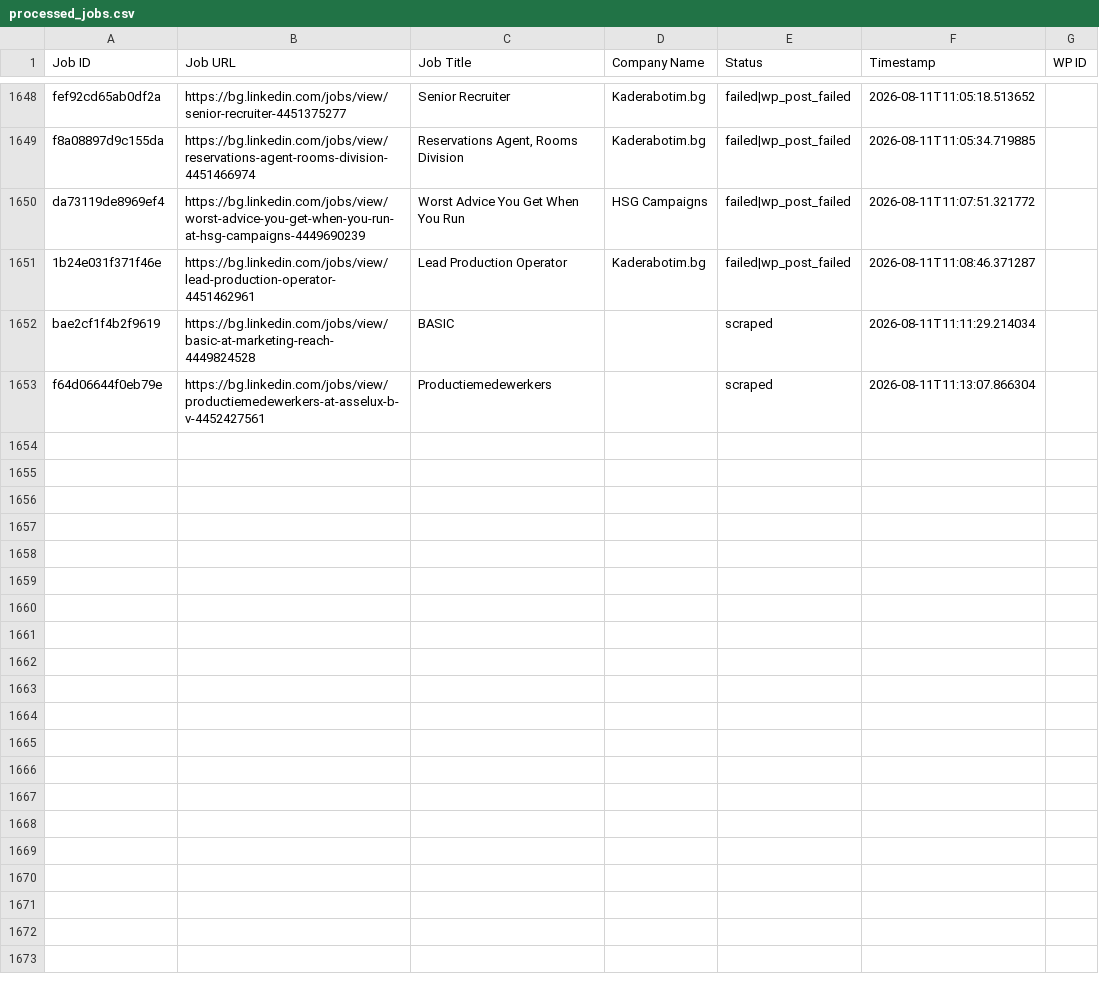
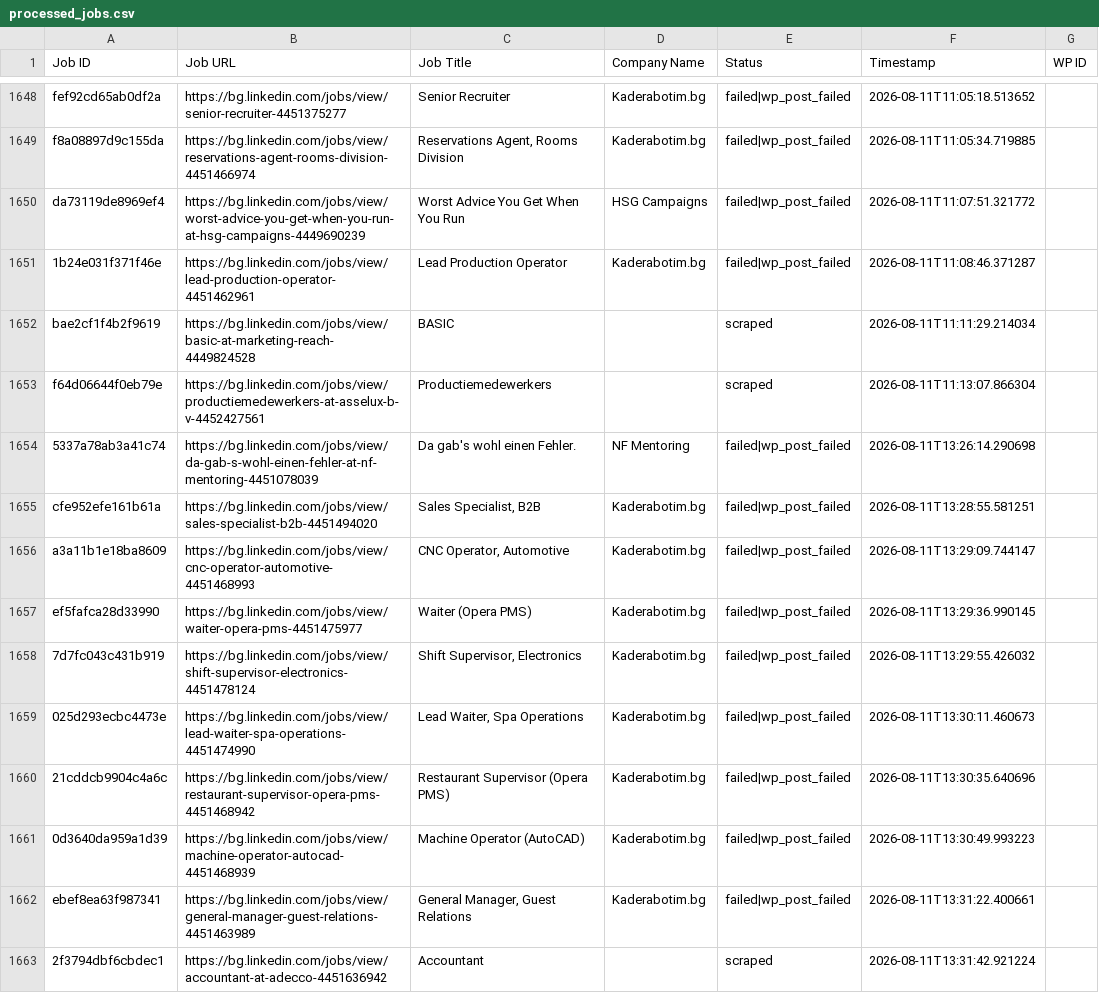
Before and after one commit to vindoky/bg, a CSV file: processed_jobs.csv, drawn as a sheet; only a part is shown, gaps mark what is left out.

```diff
--- a/processed_jobs.csv
+++ b/processed_jobs.csv
@@ -1659 +1659,11 @@ bae2cf1f4b2f9619,https://bg.linkedin.com/jobs/view/basic-at-marketing-reach-4449
 f64d06644f0eb79e,https://bg.linkedin.com/jobs/view/productiemedewerkers-at-asselux-b-v-4452427561,Productiemedewerkers,,scraped,2026-08-11T11:13:07.866304,
+5337a78ab3a41c74,https://bg.linkedin.com/jobs/view/da-gab-s-wohl-einen-fehler-at-nf-mentoring-4451078039,Da gab's wohl einen Fehler.,NF Mentoring,failed|wp_post_failed,2026-08-11T13:26:14.290698,
+cfe952efe161b61a,https://bg.linkedin.com/jobs/view/sales-specialist-b2b-4451494020,"Sales Specialist, B2B",Kaderabotim.bg,failed|wp_post_failed,2026-08-11T13:28:55.581251,
+a3a11b1e18ba8609,https://bg.linkedin.com/jobs/view/cnc-operator-automotive-4451468993,"CNC Operator, Automotive",Kaderabotim.bg,failed|wp_post_failed,2026-08-11T13:29:09.744147,
+ef5fafca28d33990,https://bg.linkedin.com/jobs/view/waiter-opera-pms-4451475977,Waiter (Opera PMS),Kaderabotim.bg,failed|wp_post_failed,2026-08-11T13:29:36.990145,
+7d7fc043c431b919,https://bg.linkedin.com/jobs/view/shift-supervisor-electronics-4451478124,"Shift Supervisor, Electronics",Kaderabotim.bg,failed|wp_post_failed,2026-08-11T13:29:55.426032,
+025d293ecbc4473e,https://bg.linkedin.com/jobs/view/lead-waiter-spa-operations-4451474990,"Lead Waiter, Spa Operations",Kaderabotim.bg,failed|wp_post_failed,2026-08-11T13:30:11.460673,
+21cddcb9904c4a6c,https://bg.linkedin.com/jobs/view/restaurant-supervisor-opera-pms-4451468942,Restaurant Supervisor (Opera PMS),Kaderabotim.bg,failed|wp_post_failed,2026-08-11T13:30:35.640696,
+0d3640da959a1d39,https://bg.linkedin.com/jobs/view/machine-operator-autocad-4451468939,Machine Operator (AutoCAD),Kaderabotim.bg,failed|wp_post_failed,2026-08-11T13:30:49.993223,
+ebef8ea63f987341,https://bg.linkedin.com/jobs/view/general-manager-guest-relations-4451463989,"General Manager, Guest Relations",Kaderabotim.bg,failed|wp_post_failed,2026-08-11T13:31:22.400661,
+2f3794dbf6cbdec1,https://bg.linkedin.com/jobs/view/accountant-at-adecco-4451636942,Accountant,,scraped,2026-08-11T13:31:42.921224,
```
